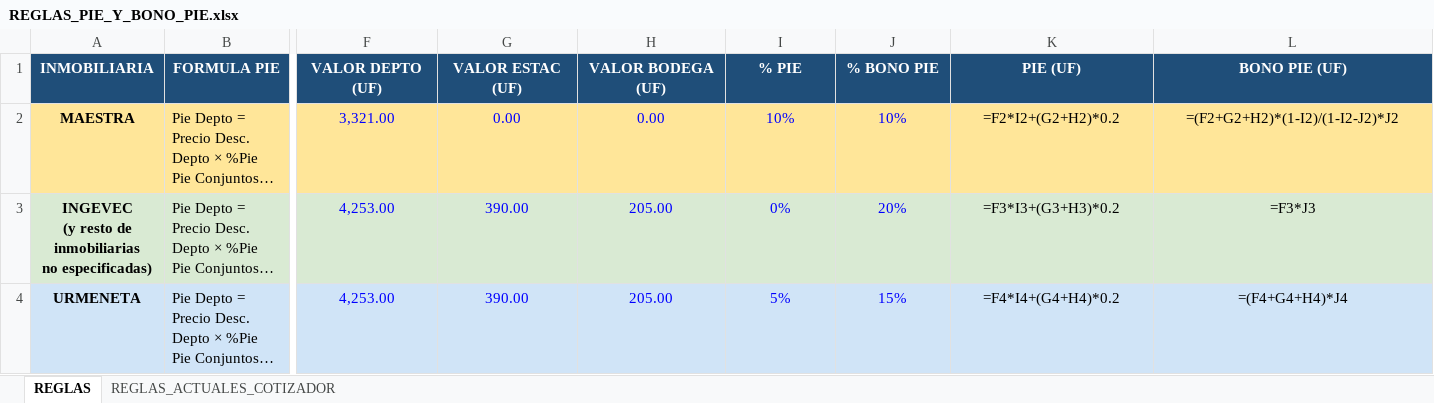
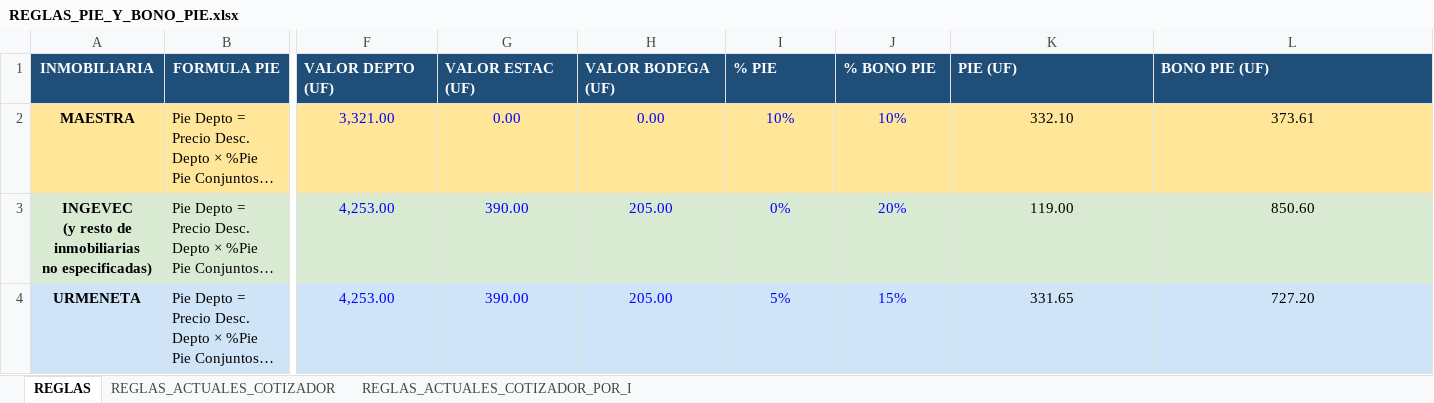
Before and after one commit to fdonosoh-droid/cotizador-web-mp, an Excel workbook: REGLAS_PIE_Y_BONO_PIE.xlsx, sheet REGLAS, drawn as a sheet; only a part is shown, gaps mark what is left out; long unchanged cells end in …; values as stored, in another font and other column widths than the file's, no borders; formulas without a stored value are shown as written; the diff names each change by its address in the sheet, - before the commit and + after, or states it on an @@ line.

Commit message:
actualiza REGLAS_PIE_Y_BONO_PIE.xlsx y agrega COTIZACION INGEVEC

```diff
--- a/REGLAS_PIE_Y_BONO_PIE.xlsx (sheet REGLAS)
+++ b/REGLAS_PIE_Y_BONO_PIE.xlsx (sheet REGLAS)
+sheet tab: REGLAS_ACTUALES_COTIZADOR_POR_I
-F1:L1 alignment: center
+F1:L1 alignment: left
-K2 (PIE (UF)): =F2*I2+(G2+H2)*0.2
+K2 (PIE (UF)): 332.10
-L2 (BONO PIE (UF)): =(F2+G2+H2)*(1-I2)/(1-I2-J2)*J2
+L2 (BONO PIE (UF)): 373.61
-K3 (PIE (UF)): =F3*I3+(G3+H3)*0.2
+K3 (PIE (UF)): 119.00
-L3 (BONO PIE (UF)): =F3*J3
+L3 (BONO PIE (UF)): 850.60
-K4 (PIE (UF)): =F4*I4+(G4+H4)*0.2
+K4 (PIE (UF)): 331.65
-L4 (BONO PIE (UF)): =(F4+G4+H4)*J4
+L4 (BONO PIE (UF)): 727.20
```
Also changed, not shown: 1 other file.
